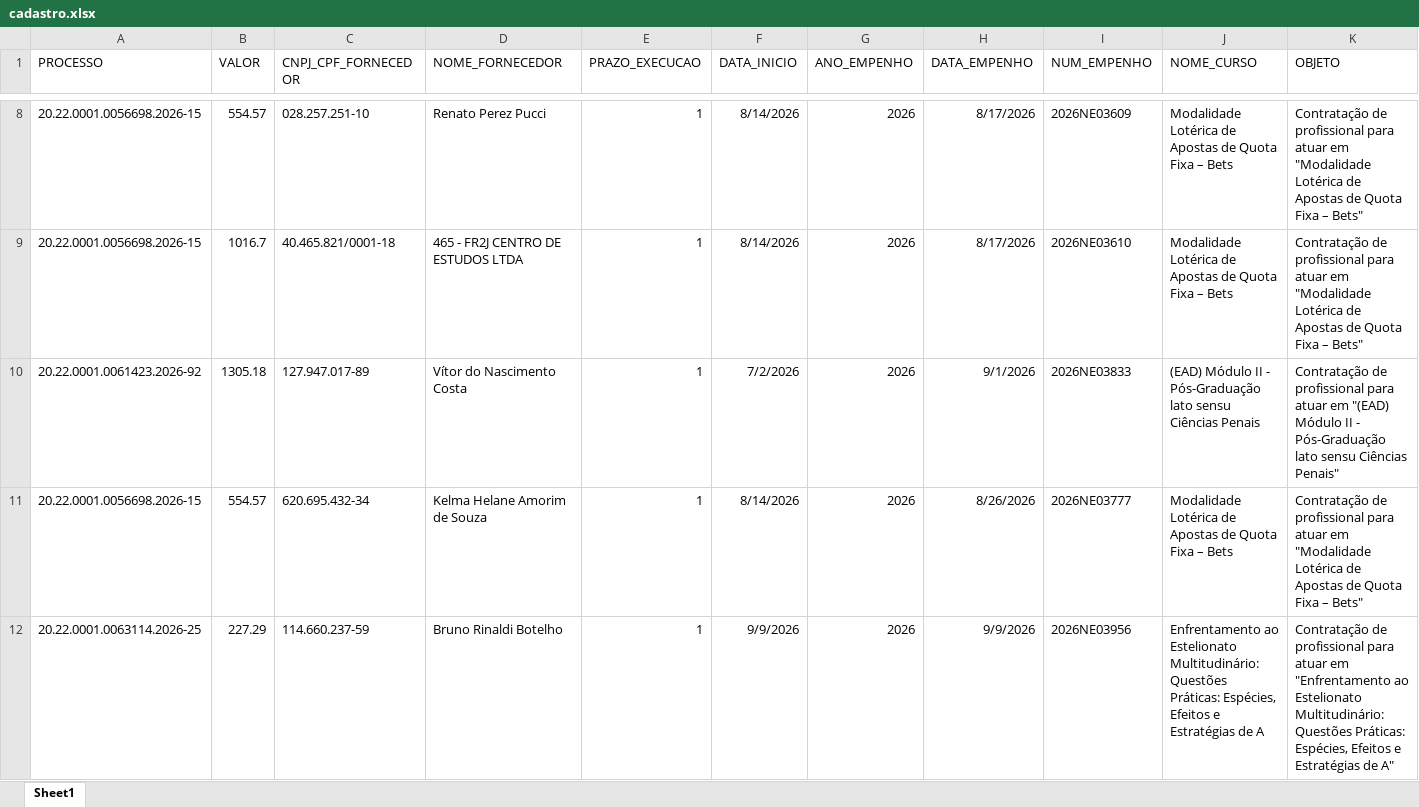
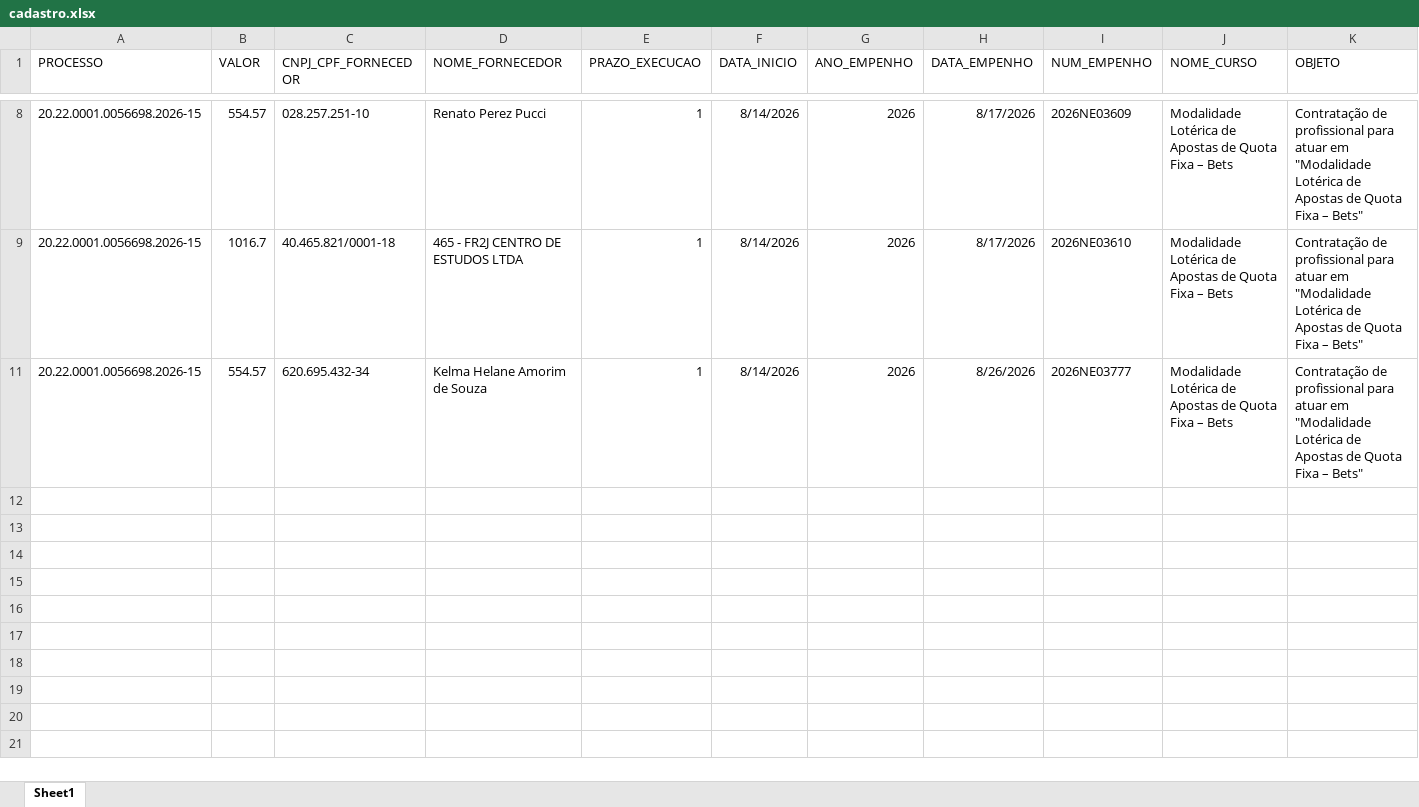
Before and after one commit to pedroaugusto93/Projeto_AutoComprasNet, an Excel workbook: cadastro.xlsx, sheet Sheet1, drawn as a sheet; only a part is shown, gaps mark what is left out; values as stored, in another font and other column widths than the file's, no borders; conditional formats and table styles not drawn; rows hold the shown columns only; the diff covers the shown part only; the diff names each change by its address in the sheet, - before the commit and + after, or states it on an @@ line.

```diff
--- a/cadastro.xlsx (sheet Sheet1)
+++ b/cadastro.xlsx (sheet Sheet1)
@@ row 10 hidden: 20.22.0001.0061423.2026-92 | 1305.18 | 127.947.017-89 | Vítor do Nascimento Costa | 1 | 7/2/2026 | 2026 | 9/1/2026 | 2026NE03833 | (EAD) Módulo II - Pós-Graduação lato sensu Ciências Penais | Contratação de profissional para atuar em "(EAD) Módulo II - Pós-Graduação lato sensu Ciências Penais" @@
@@ row 12 hidden: 20.22.0001.0063114.2026-25 | 227.29 | 114.660.237-59 | Bruno Rinaldi Botelho | 1 | 9/9/2026 | 2026 | 9/9/2026 | 2026NE03956 | Enfrentamento ao Estelionato Multitudinário: Questões Práticas: Espécies, Efeitos e Estratégias de A | Contratação de profissional para atuar em "Enfrentamento ao Estelionato Multitudinário: Questões Práticas: Espécies, Efeitos e Estratégias de A" @@
```
Also changed, not shown: 7 hidden or unhidden rows elsewhere in this sheet, 2 other files.
